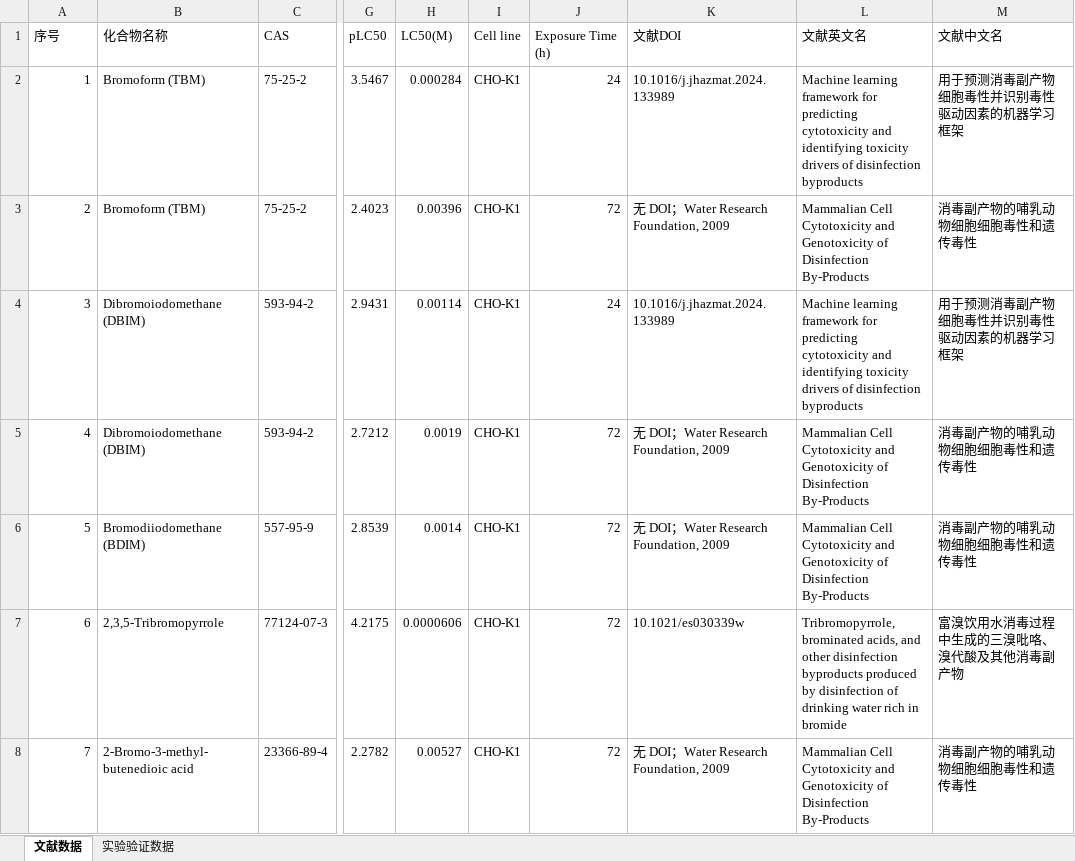
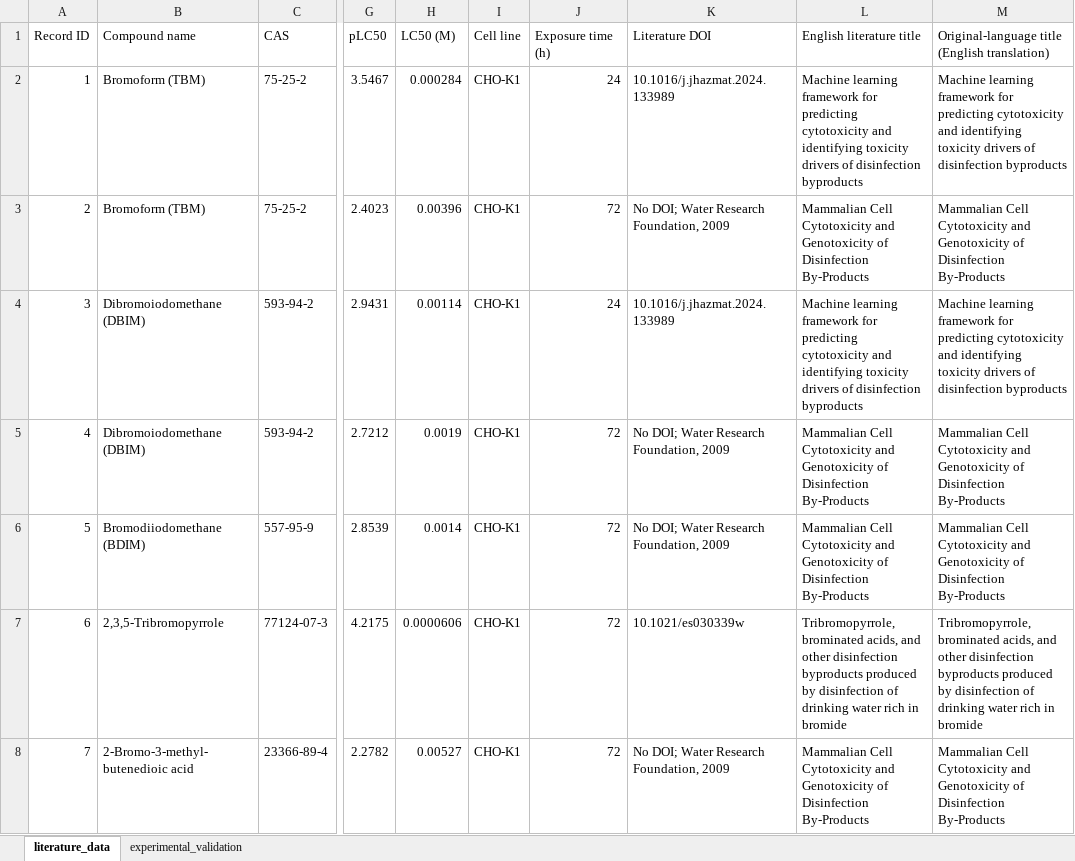
Before and after one commit to liurk6263-NJU/Concentration-and-cytotoxicity-diverge-across-disinfection-byproducts-in-treated-waters, an Excel workbook: 01_models/data_raw/DBPs_CHO_LC50_DBPs_20260604.xlsx, sheet literature_data, drawn as a sheet; only a part is shown, gaps mark what is left out; values as stored, in another font and other column widths than the file's, no borders; the diff covers the shown part only; the diff names each change by its address in the sheet, - before the commit and + after, or states it on an @@ line.

```diff
--- a/01_models/data_raw/DBPs_CHO_LC50_DBPs_20260604.xlsx (sheet literature_data)
+++ b/01_models/data_raw/DBPs_CHO_LC50_DBPs_20260604.xlsx (sheet literature_data)
-sheet tab: 文献数据
+sheet tab: literature_data
-sheet tab: 实验验证数据
+sheet tab: experimental_validation
-A1: 序号
+A1: Record ID
-B1: 化合物名称
+B1: Compound name
-H1: LC50(M)
+H1: LC50 (M)
-J1: Exposure Time (h)
+J1: Exposure time (h)
-K1: 文献DOI
+K1: Literature DOI
-L1: 文献英文名
+L1: English literature title
-M1: 文献中文名
+M1: Original-language title (English translation)
-M2: 用于预测消毒副产物细胞毒性并识别毒性驱动因素的机器学习框架
+M2: Machine learning framework for predicting cytotoxicity and identifying toxicity drivers of disinfection byproducts
-K3 (Literature DOI): 无 DOI；Water Research Foundation, 2009
+K3 (Literature DOI): No DOI; Water Research Foundation, 2009
-M3: 消毒副产物的哺乳动物细胞细胞毒性和遗传毒性
+M3: Mammalian Cell Cytotoxicity and Genotoxicity of Disinfection By-Products
-M4: 用于预测消毒副产物细胞毒性并识别毒性驱动因素的机器学习框架
+M4: Machine learning framework for predicting cytotoxicity and identifying toxicity drivers of disinfection byproducts
-K5:K6 (Literature DOI): 无 DOI；Water Research Foundation, 2009
+K5:K6 (Literature DOI): No DOI; Water Research Foundation, 2009
-M5:M6: 消毒副产物的哺乳动物细胞细胞毒性和遗传毒性
+M5:M6: Mammalian Cell Cytotoxicity and Genotoxicity of Disinfection By-Products
-M7: 富溴饮用水消毒过程中生成的三溴吡咯、溴代酸及其他消毒副产物
+M7: Tribromopyrrole, brominated acids, and other disinfection byproducts produced by disinfection of drinking water rich in bromide
-K8 (Literature DOI): 无 DOI；Water Research Foundation, 2009
+K8 (Literature DOI): No DOI; Water Research Foundation, 2009
-M8: 消毒副产物的哺乳动物细胞细胞毒性和遗传毒性
+M8: Mammalian Cell Cytotoxicity and Genotoxicity of Disinfection By-Products
```
Also changed, not shown: 374 edited cells elsewhere in this sheet, sheet experimental_validation, 57 other files.
